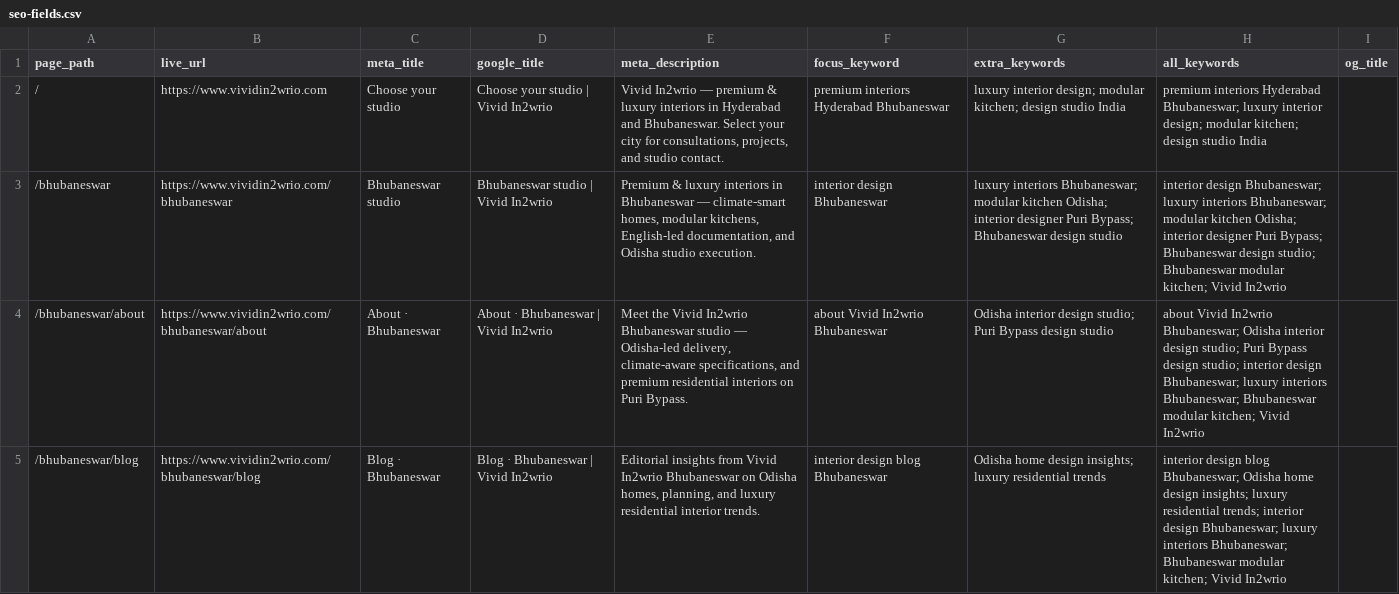
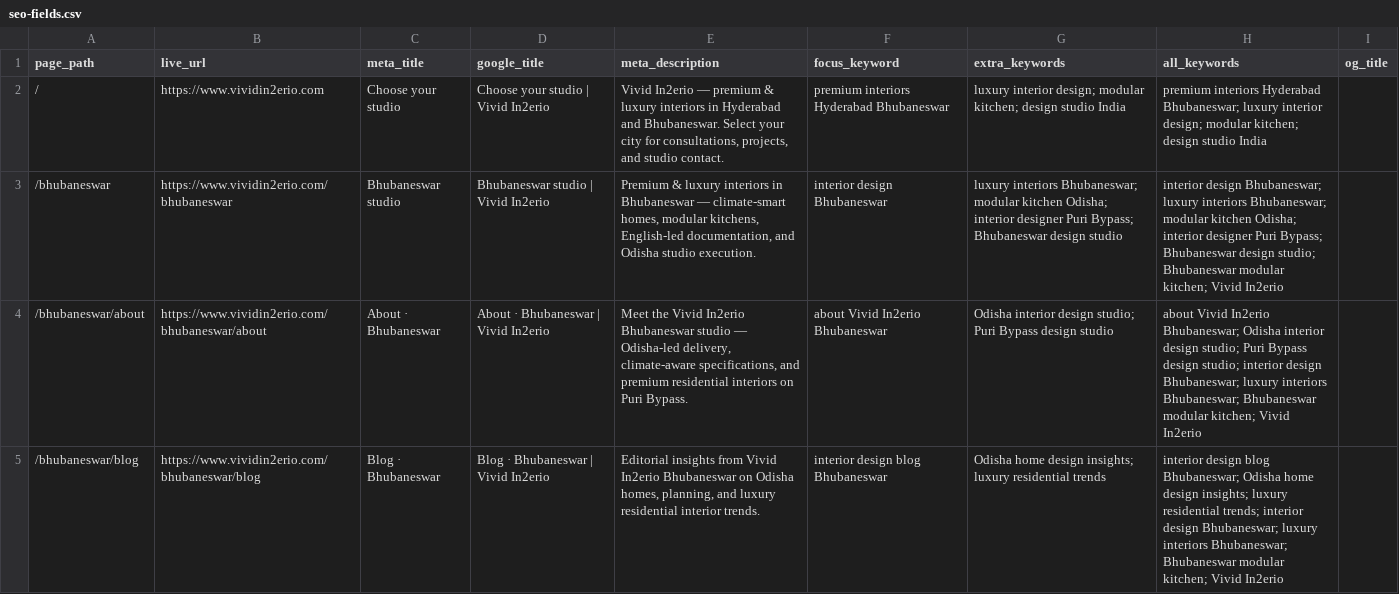
Before and after one commit to infojobpool/premium-modular-studio, a CSV file: content/seo-fields.csv, drawn as a sheet; only a part is shown; the diff covers the shown part only; the diff names each change by its address in the sheet, - before the commit and + after, or states it on an @@ line.

```diff
--- a/content/seo-fields.csv
+++ b/content/seo-fields.csv
-B2 (live_url): https://www.vividin2wrio.com
+B2 (live_url): https://www.vividin2erio.com
-D2 (google_title): Choose your studio | Vivid In2wrio
+D2 (google_title): Choose your studio | Vivid In2erio
-E2 (meta_description): Vivid In2wrio — premium…
+E2 (meta_description): Vivid In2erio — premium…
-B3 (live_url): https://www.vividin2wrio.com/bhubaneswar
+B3 (live_url): https://www.vividin2erio.com/bhubaneswar
-D3 (google_title): Bhubaneswar studio | Vivid In2wrio
+D3 (google_title): Bhubaneswar studio | Vivid In2erio
-H3 (all_keywords): …kitchen; Vivid In2wrio
+H3 (all_keywords): …kitchen; Vivid In2erio
-B4 (live_url): https://www.vividin2wrio.com/bhubaneswar/about
+B4 (live_url): https://www.vividin2erio.com/bhubaneswar/about
-D4 (google_title): About · Bhubaneswar | Vivid In2wrio
+D4 (google_title): About · Bhubaneswar | Vivid In2erio
-E4 (meta_description): …the Vivid In2wrio Bhubaneswar studio…
+E4 (meta_description): …the Vivid In2erio Bhubaneswar studio…
-F4 (focus_keyword): about Vivid In2wrio Bhubaneswar
+F4 (focus_keyword): about Vivid In2erio Bhubaneswar
-H4 (all_keywords): about Vivid In2wrio Bhubaneswar; Odisha interior design studio; Puri Bypass design studio; interior design Bhubaneswar; luxury interiors Bhubaneswar; Bhubaneswar modular kitchen; Vivid In2wrio
+H4 (all_keywords): about Vivid In2erio Bhubaneswar; Odisha interior design studio; Puri Bypass design studio; interior design Bhubaneswar; luxury interiors Bhubaneswar; Bhubaneswar modular kitchen; Vivid In2erio
-B5 (live_url): https://www.vividin2wrio.com/bhubaneswar/blog
+B5 (live_url): https://www.vividin2erio.com/bhubaneswar/blog
-D5 (google_title): Blog · Bhubaneswar | Vivid In2wrio
+D5 (google_title): Blog · Bhubaneswar | Vivid In2erio
-E5 (meta_description): …from Vivid In2wrio Bhubaneswar on…
+E5 (meta_description): …from Vivid In2erio Bhubaneswar on…
-H5 (all_keywords): …kitchen; Vivid In2wrio
+H5 (all_keywords): …kitchen; Vivid In2erio
```
Also changed, not shown: 105 edited cells elsewhere in this file, 46 other files.
